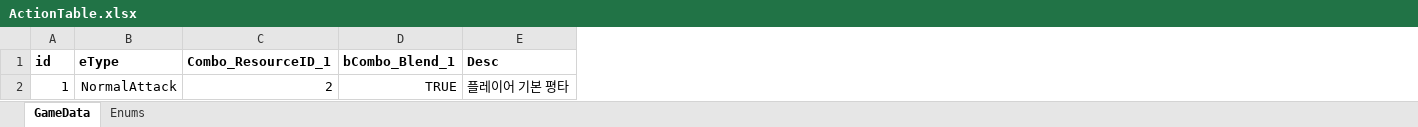
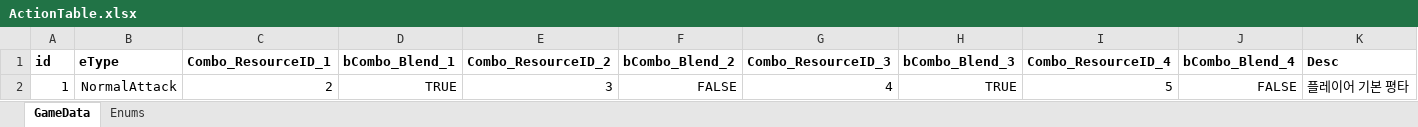
Before and after one commit to DoubleUe/DdProject, an Excel workbook: Excel/ActionTable.xlsx, sheet GameData, drawn as a sheet; values as stored, in another font and other column widths than the file's, no borders; the diff names each change by its address in the sheet, - before the commit and + after, or states it on an @@ line.

```diff
--- a/Excel/ActionTable.xlsx (sheet GameData)
+++ b/Excel/ActionTable.xlsx (sheet GameData)
+column E (Combo_ResourceID_2), row 2: 3
+column F (bCombo_Blend_2), row 2: FALSE
+column G (Combo_ResourceID_3), row 2: 4
+column H (bCombo_Blend_3), row 2: TRUE
+column I (Combo_ResourceID_4), row 2: 5
+column J (bCombo_Blend_4), row 2: FALSE
```
Also changed, not shown: Excel/Resource.xlsx, 5 other files.
